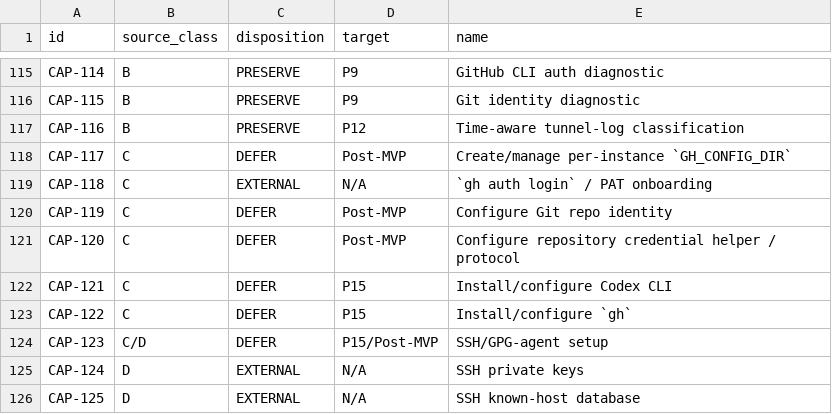
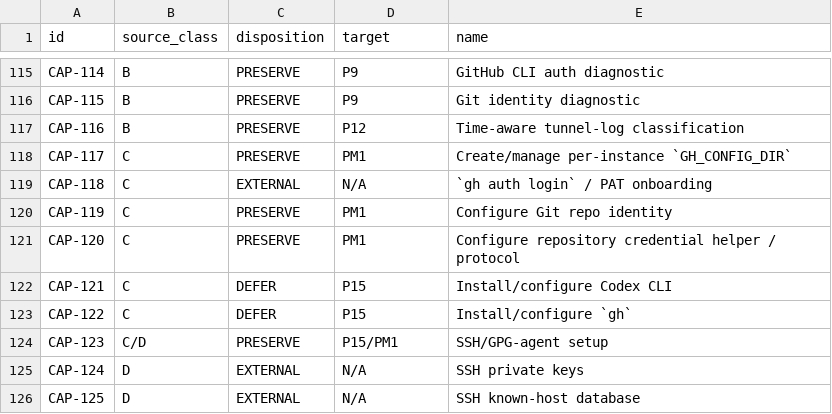
Before and after one commit to noobAIcoder/workspace-mcp-manager, a TSV file: specs/capabilities.tsv, drawn as a sheet; only a part is shown, gaps mark what is left out.

```diff
--- a/specs/capabilities.tsv
+++ b/specs/capabilities.tsv
@@ -117,9 +117,9 @@ CAP-115	B	PRESERVE	P9	Git identity diagnostic
 CAP-116	B	PRESERVE	P12	Time-aware tunnel-log classification
-CAP-117	C	DEFER	Post-MVP	Create/manage per-instance `GH_CONFIG_DIR`
+CAP-117	C	PRESERVE	PM1	Create/manage per-instance `GH_CONFIG_DIR`
 CAP-118	C	EXTERNAL	N/A	`gh auth login` / PAT onboarding
-CAP-119	C	DEFER	Post-MVP	Configure Git repo identity
-CAP-120	C	DEFER	Post-MVP	Configure repository credential helper / protocol
+CAP-119	C	PRESERVE	PM1	Configure Git repo identity
+CAP-120	C	PRESERVE	PM1	Configure repository credential helper / protocol
 CAP-121	C	DEFER	P15	Install/configure Codex CLI
 CAP-122	C	DEFER	P15	Install/configure `gh`
-CAP-123	C/D	DEFER	P15/Post-MVP	SSH/GPG-agent setup
+CAP-123	C/D	PRESERVE	P15/PM1	SSH/GPG-agent setup
 CAP-124	D	EXTERNAL	N/A	SSH private keys
```
Also changed, not shown: 27 other files.
